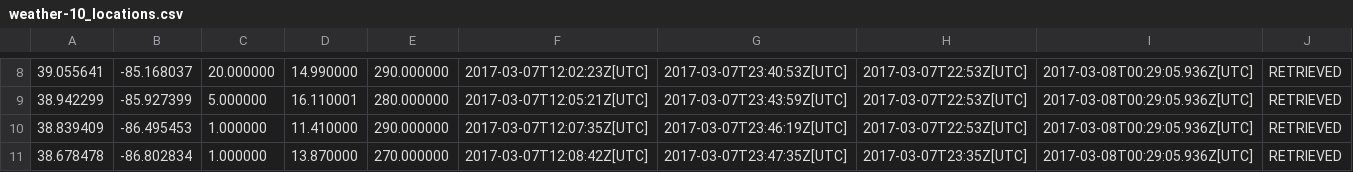
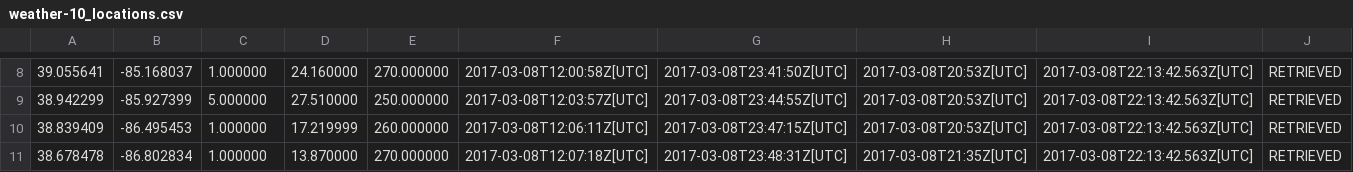
Before and after one commit to PeasantSunseeker/strategy-app, a CSV file: weather-10_locations.csv, drawn as a sheet; only a part is shown, gaps mark what is left out; the diff covers the shown part only.

```diff
--- a/weather-10_locations.csv
+++ b/weather-10_locations.csv
@@ -8,4 +8,4 @@
-39.055641,-85.168037,20.000000,14.990000,290.000000,2017-03-07T12:02:23Z[UTC],2017-03-07T23:40:53Z[UTC],2017-03-07T22:53Z[UTC],2017-03-08T00:29:05.936Z[UTC],RETRIEVED
-38.942299,-85.927399,5.000000,16.110001,280.000000,2017-03-07T12:05:21Z[UTC],2017-03-07T23:43:59Z[UTC],2017-03-07T22:53Z[UTC],2017-03-08T00:29:05.936Z[UTC],RETRIEVED
-38.839409,-86.495453,1.000000,11.410000,290.000000,2017-03-07T12:07:35Z[UTC],2017-03-07T23:46:19Z[UTC],2017-03-07T22:53Z[UTC],2017-03-08T00:29:05.936Z[UTC],RETRIEVED
-38.678478,-86.802834,1.000000,13.870000,270.000000,2017-03-07T12:08:42Z[UTC],2017-03-07T23:47:35Z[UTC],2017-03-07T23:35Z[UTC],2017-03-08T00:29:05.936Z[UTC],RETRIEVED
+39.055641,-85.168037,1.000000,24.160000,270.000000,2017-03-08T12:00:58Z[UTC],2017-03-08T23:41:50Z[UTC],2017-03-08T20:53Z[UTC],2017-03-08T22:13:42.563Z[UTC],RETRIEVED
+38.942299,-85.927399,5.000000,27.510000,250.000000,2017-03-08T12:03:57Z[UTC],2017-03-08T23:44:55Z[UTC],2017-03-08T20:53Z[UTC],2017-03-08T22:13:42.563Z[UTC],RETRIEVED
+38.839409,-86.495453,1.000000,17.219999,260.000000,2017-03-08T12:06:11Z[UTC],2017-03-08T23:47:15Z[UTC],2017-03-08T20:53Z[UTC],2017-03-08T22:13:42.563Z[UTC],RETRIEVED
+38.678478,-86.802834,1.000000,13.870000,270.000000,2017-03-08T12:07:18Z[UTC],2017-03-08T23:48:31Z[UTC],2017-03-08T21:35Z[UTC],2017-03-08T22:13:42.563Z[UTC],RETRIEVED
```
Also changed, not shown: 40 edited cells elsewhere in this file, weather-forecast-10_locations.csv, 3 other files.
